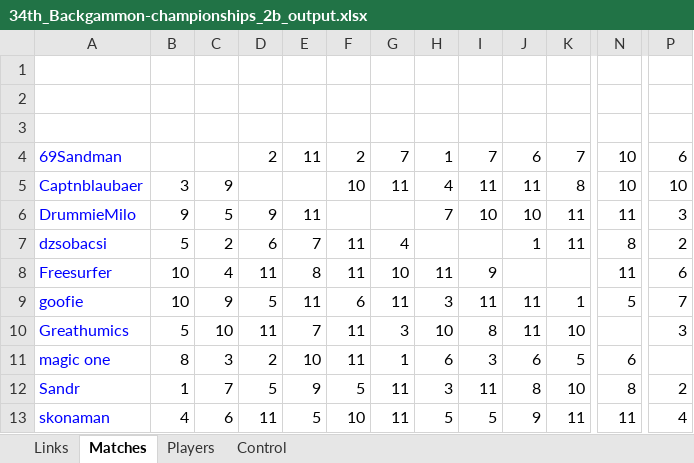
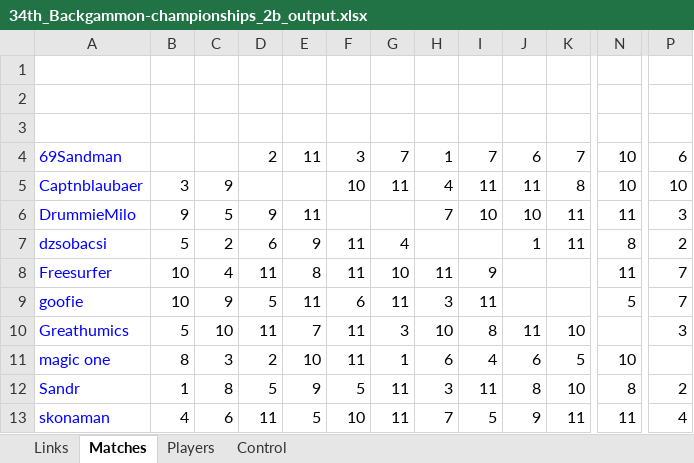
Before and after one commit to andreas0305B/BG_Dashboard, an Excel workbook: 34th_Backgammon-championships_2b_output.xlsx, sheet Matches, drawn as a sheet; only a part is shown, gaps mark what is left out; values as stored, in another font and other column widths than the file's, no borders; the diff names each change by its address in the sheet, - before the commit and + after, or states it on an @@ line.

```diff
--- a/34th_Backgammon-championships_2b_output.xlsx (sheet Matches)
+++ b/34th_Backgammon-championships_2b_output.xlsx (sheet Matches)
-F4: 2
+F4: 3
-E7: 7
+E7: 9
-P8: 6
+P8: 7
-J9: 11
+J9: (empty)
-K9: 1
+K9: (empty)
-I11: 3
+I11: 4
-N11: 6
+N11: 10
-C12: 7
+C12: 8
-H13: 5
+H13: 7
```
Also changed, not shown: sheet Links, 34th_Backgammon-championships_2a_output.xlsx.
